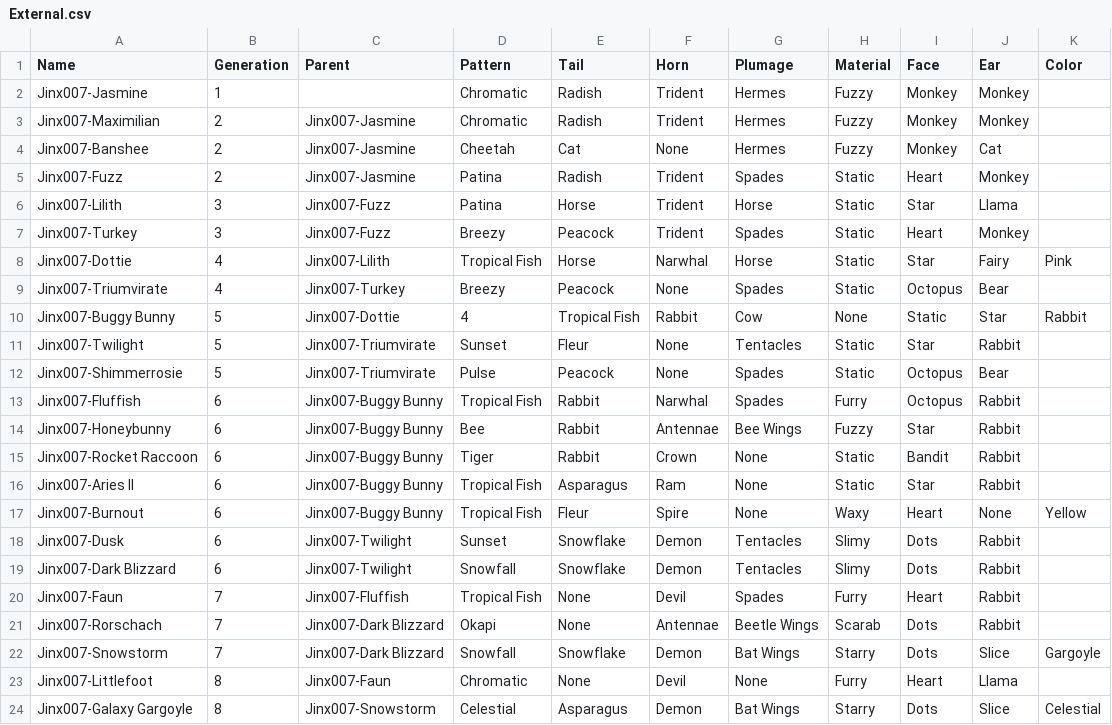
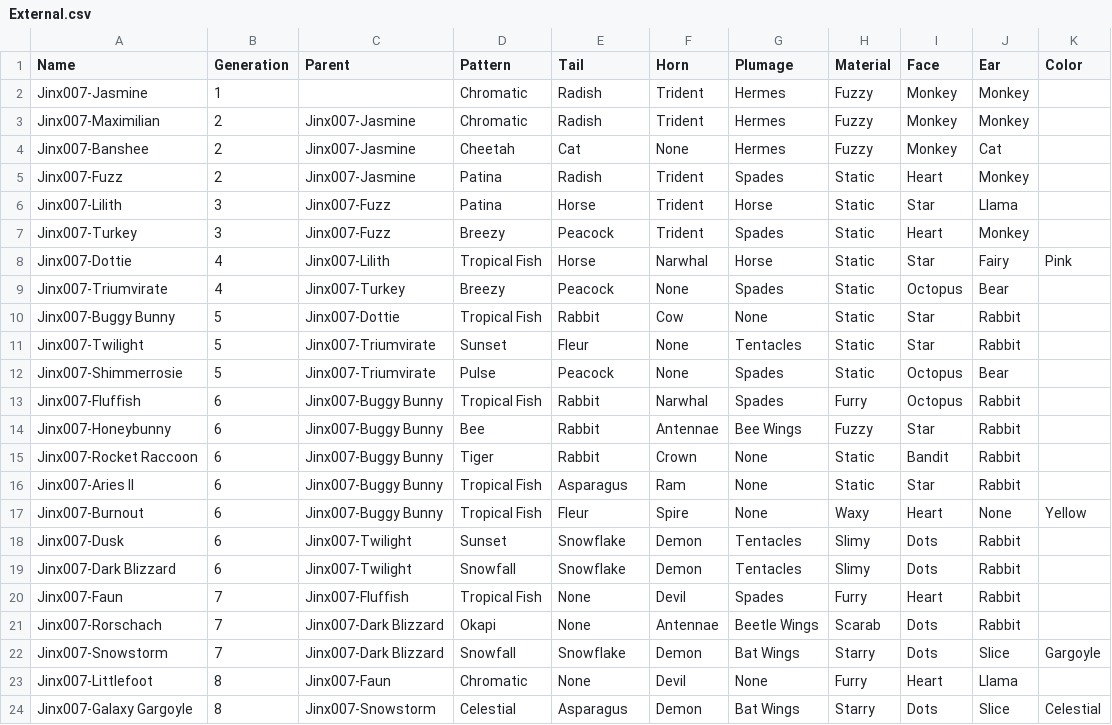
Before and after one commit to g1ddy/PeridotArchetypeFinder, a CSV file: assets/External.csv, drawn as a sheet.

Commit message:
fix typo

```diff
--- a/assets/External.csv
+++ b/assets/External.csv
@@ -9,3 +9,3 @@ Jinx007-Dottie,4,Jinx007-Lilith,Tropical Fish,Horse,Narwhal,Horse,Static,Star,Fa
 Jinx007-Triumvirate,4,Jinx007-Turkey,Breezy,Peacock,None,Spades,Static,Octopus,Bear,
-Jinx007-Buggy Bunny,5,Jinx007-Dottie,4,Tropical Fish,Rabbit,Cow,None,Static,Star,Rabbit,
+Jinx007-Buggy Bunny,5,Jinx007-Dottie,Tropical Fish,Rabbit,Cow,None,Static,Star,Rabbit,
 Jinx007-Twilight,5,Jinx007-Triumvirate,Sunset,Fleur,None,Tentacles,Static,Star,Rabbit,
```
Also changed, not shown: 3 other files.
